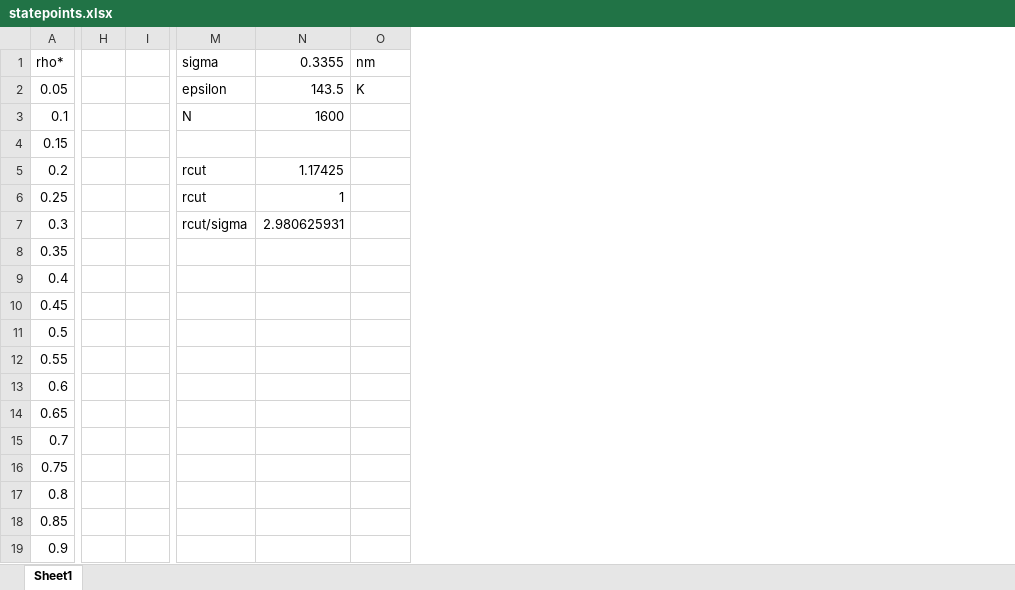
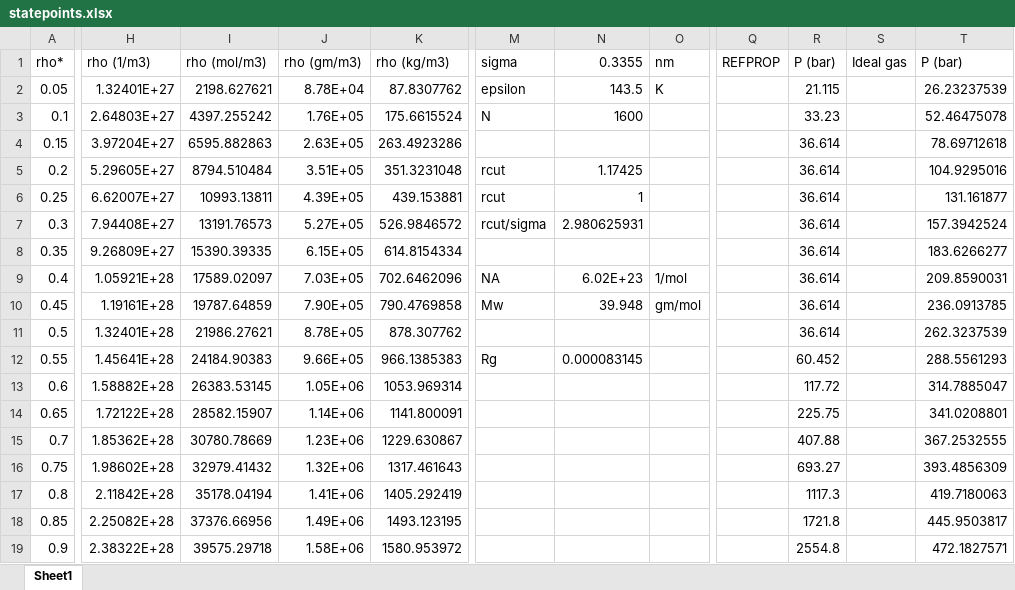
Before and after one commit to ramess101/Argon_Viscosity, an Excel workbook: statepoints.xlsx, sheet Sheet1, drawn as a sheet; only a part is shown, gaps mark what is left out; values as stored, in another font and other column widths than the file's, no borders; removed rows and columns are numbered as before the commit, all else as after; the diff covers the shown part only; the diff names each change by its address in the sheet, - before the commit and + after, or states it on an @@ line.

Commit message:
Added REFPROP pressures.

```diff
--- a/statepoints.xlsx (sheet Sheet1)
+++ b/statepoints.xlsx (sheet Sheet1)
-column H, empty
-column I, empty
+column H (rho (1/m3)), rows 2-19: 1.32401E+27 | 2.64803E+27 | 3.97204E+27 | 5.29605E+27 | 6.62007E+27 | 7.94408E+27 | 9.26809E+27 | 1.05921E+28 | 1.19161E+28 | 1.32401E+28 | 1.45641E+28 | 1.58882E+28 | 1.72122E+28 | 1.85362E+28 | 1.98602E+28 | 2.11842E+28 | 2.25082E+28 | 2.38322E+28
+column I (rho (mol/m3)), rows 2-19: 2198.627621 | 4397.255242 | 6595.882863 | 8794.510484 | 10993.13811 | 13191.76573 | 15390.39335 | 17589.02097 | 19787.64859 | 21986.27621 | 24184.90383 | 26383.53145 | 28582.15907 | 30780.78669 | 32979.41432 | 35178.04194 | 37376.66956 | 39575.29718
+column J (rho (gm/m3)), rows 2-19: 8.78E+04 | 1.76E+05 | 2.63E+05 | 3.51E+05 | 4.39E+05 | 5.27E+05 | 6.15E+05 | 7.03E+05 | 7.90E+05 | 8.78E+05 | 9.66E+05 | 1.05E+06 | 1.14E+06 | 1.23E+06 | 1.32E+06 | 1.41E+06 | 1.49E+06 | 1.58E+06
+column K (rho (kg/m3)), rows 2-19: 87.8307762 | 175.6615524 | 263.4923286 | 351.3231048 | 439.153881 | 526.9846572 | 614.8154334 | 702.6462096 | 790.4769858 | 878.307762 | 966.1385383 | 1053.969314 | 1141.800091 | 1229.630867 | 1317.461643 | 1405.292419 | 1493.123195 | 1580.953972
+column Q (REFPROP), empty
+column R (P (bar)), rows 2-19: 21.115 | 33.23 | 36.614 | 36.614 | 36.614 | 36.614 | 36.614 | 36.614 | 36.614 | 36.614 | 60.452 | 117.72 | 225.75 | 407.88 | 693.27 | 1117.3 | 1721.8 | 2554.8
+column S (Ideal gas), empty
+column T (P (bar)), rows 2-19: 26.23237539 | 52.46475078 | 78.69712618 | 104.9295016 | 131.161877 | 157.3942524 | 183.6266277 | 209.8590031 | 236.0913785 | 262.3237539 | 288.5561293 | 314.7885047 | 341.0208801 | 367.2532555 | 393.4856309 | 419.7180063 | 445.9503817 | 472.1827571
-M9 (sigma): (empty)
+M9 (sigma): NA
-N9 (0.3355): (empty)
+N9 (0.3355): 6.02E+23
-O9 (nm): (empty)
+O9 (nm): 1/mol
-M10 (sigma): (empty)
+M10 (sigma): Mw
-N10 (0.3355): (empty)
+N10 (0.3355): 39.948
-O10 (nm): (empty)
+O10 (nm): gm/mol
-M12 (sigma): (empty)
+M12 (sigma): Rg
-N12 (0.3355): (empty)
+N12 (0.3355): 0.000083145
```
Also changed, not shown: 1 added column and 2 removed columns elsewhere in this sheet.
